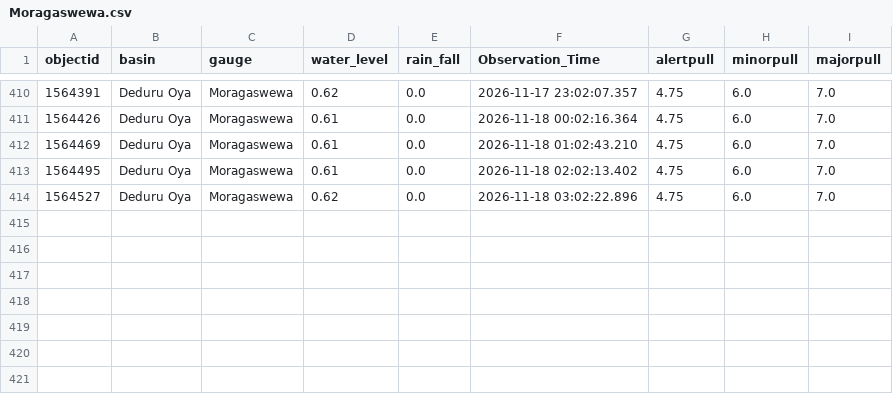
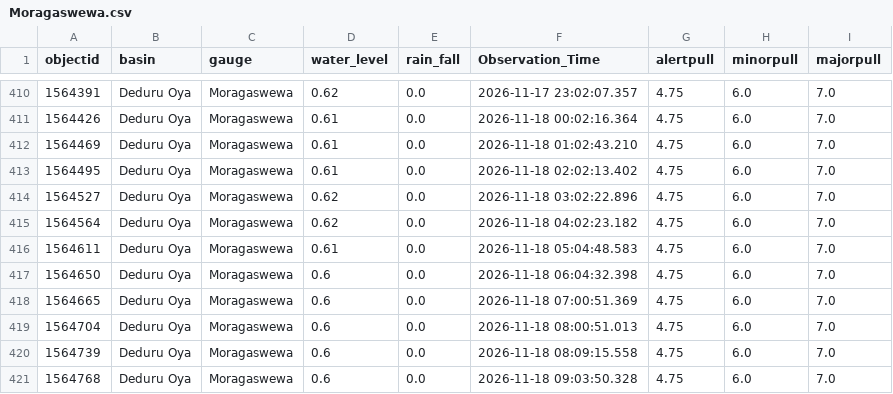
Before and after one commit to lokithasendila/CascadeRisk-Project, a CSV file: Station_Rainfall_CSVs/Moragaswewa.csv, drawn as a sheet; only a part is shown, gaps mark what is left out; the diff names each change by its address in the sheet, - before the commit and + after, or states it on an @@ line.

```diff
--- a/Station_Rainfall_CSVs/Moragaswewa.csv
+++ b/Station_Rainfall_CSVs/Moragaswewa.csv
+row 415: 1564564 | Deduru Oya | Moragaswewa | 0.62 | 0.0 | 2026-11-18 04:02:23.182 | 4.75 | 6.0 | 7.0
+row 416: 1564611 | Deduru Oya | Moragaswewa | 0.61 | 0.0 | 2026-11-18 05:04:48.583 | 4.75 | 6.0 | 7.0
+row 417: 1564650 | Deduru Oya | Moragaswewa | 0.6 | 0.0 | 2026-11-18 06:04:32.398 | 4.75 | 6.0 | 7.0
+row 418: 1564665 | Deduru Oya | Moragaswewa | 0.6 | 0.0 | 2026-11-18 07:00:51.369 | 4.75 | 6.0 | 7.0
+row 419: 1564704 | Deduru Oya | Moragaswewa | 0.6 | 0.0 | 2026-11-18 08:00:51.013 | 4.75 | 6.0 | 7.0
+row 420: 1564739 | Deduru Oya | Moragaswewa | 0.6 | 0.0 | 2026-11-18 08:09:15.558 | 4.75 | 6.0 | 7.0
+row 421: 1564768 | Deduru Oya | Moragaswewa | 0.6 | 0.0 | 2026-11-18 09:03:50.328 | 4.75 | 6.0 | 7.0
```
Also changed, not shown: Station_Rainfall_CSVs/Kalawellawa_(Millakanda).csv, Station_Rainfall_CSVs/Nagalagam_Street.csv, 38 other files.
